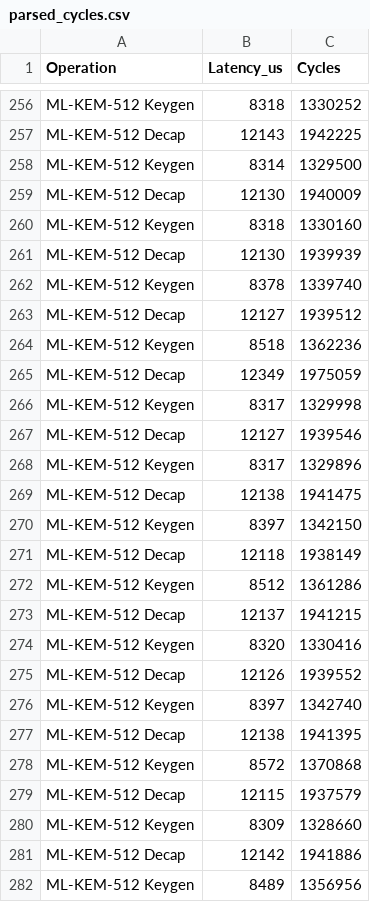
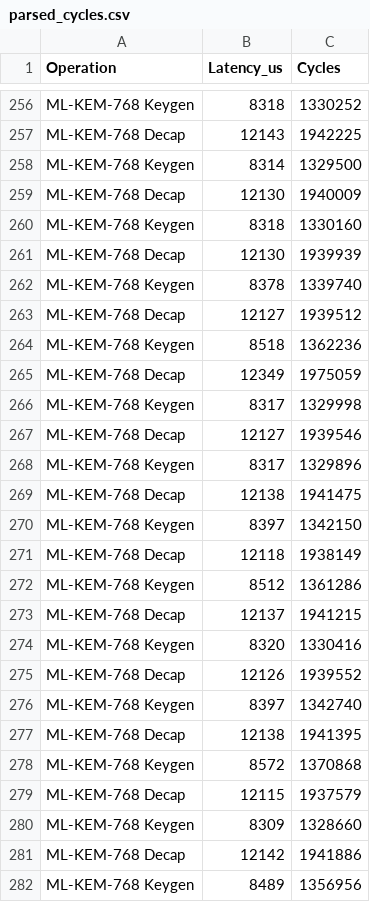
Before and after one commit to muhammadsohaimmuqtada/esp32-hybrid-pqc-key-exchange, a CSV file: data/processed_results/parsed_cycles.csv, drawn as a sheet; only a part is shown, gaps mark what is left out; the diff covers the shown part only; the diff names each change by its address in the sheet, - before the commit and + after, or states it on an @@ line.

```diff
--- a/data/processed_results/parsed_cycles.csv
+++ b/data/processed_results/parsed_cycles.csv
-A256 (Operation): ML-KEM-512 Keygen
+A256 (Operation): ML-KEM-768 Keygen
-A257 (Operation): ML-KEM-512 Decap
+A257 (Operation): ML-KEM-768 Decap
-A258 (Operation): ML-KEM-512 Keygen
+A258 (Operation): ML-KEM-768 Keygen
-A259 (Operation): ML-KEM-512 Decap
+A259 (Operation): ML-KEM-768 Decap
-A260 (Operation): ML-KEM-512 Keygen
+A260 (Operation): ML-KEM-768 Keygen
-A261 (Operation): ML-KEM-512 Decap
+A261 (Operation): ML-KEM-768 Decap
-A262 (Operation): ML-KEM-512 Keygen
+A262 (Operation): ML-KEM-768 Keygen
-A263 (Operation): ML-KEM-512 Decap
+A263 (Operation): ML-KEM-768 Decap
-A264 (Operation): ML-KEM-512 Keygen
+A264 (Operation): ML-KEM-768 Keygen
-A265 (Operation): ML-KEM-512 Decap
+A265 (Operation): ML-KEM-768 Decap
-A266 (Operation): ML-KEM-512 Keygen
+A266 (Operation): ML-KEM-768 Keygen
-A267 (Operation): ML-KEM-512 Decap
+A267 (Operation): ML-KEM-768 Decap
-A268 (Operation): ML-KEM-512 Keygen
+A268 (Operation): ML-KEM-768 Keygen
-A269 (Operation): ML-KEM-512 Decap
+A269 (Operation): ML-KEM-768 Decap
-A270 (Operation): ML-KEM-512 Keygen
+A270 (Operation): ML-KEM-768 Keygen
-A271 (Operation): ML-KEM-512 Decap
+A271 (Operation): ML-KEM-768 Decap
-A272 (Operation): ML-KEM-512 Keygen
+A272 (Operation): ML-KEM-768 Keygen
-A273 (Operation): ML-KEM-512 Decap
+A273 (Operation): ML-KEM-768 Decap
-A274 (Operation): ML-KEM-512 Keygen
+A274 (Operation): ML-KEM-768 Keygen
-A275 (Operation): ML-KEM-512 Decap
+A275 (Operation): ML-KEM-768 Decap
-A276 (Operation): ML-KEM-512 Keygen
+A276 (Operation): ML-KEM-768 Keygen
-A277 (Operation): ML-KEM-512 Decap
+A277 (Operation): ML-KEM-768 Decap
-A278 (Operation): ML-KEM-512 Keygen
+A278 (Operation): ML-KEM-768 Keygen
-A279 (Operation): ML-KEM-512 Decap
+A279 (Operation): ML-KEM-768 Decap
-A280 (Operation): ML-KEM-512 Keygen
+A280 (Operation): ML-KEM-768 Keygen
-A281 (Operation): ML-KEM-512 Decap
+A281 (Operation): ML-KEM-768 Decap
-A282 (Operation): ML-KEM-512 Keygen
+A282 (Operation): ML-KEM-768 Keygen
```
Also changed, not shown: 84 edited cells elsewhere in this file, 13 other files.
